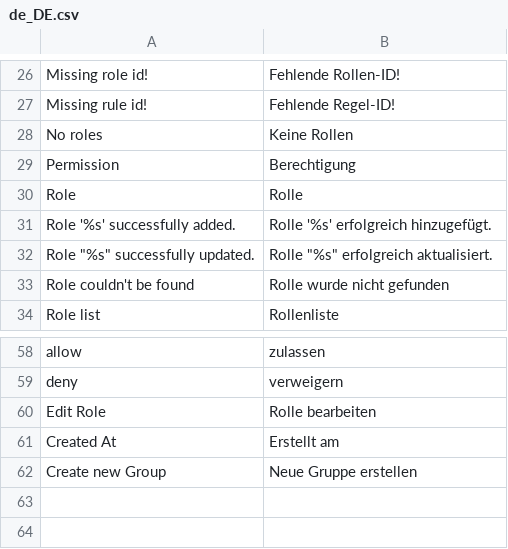
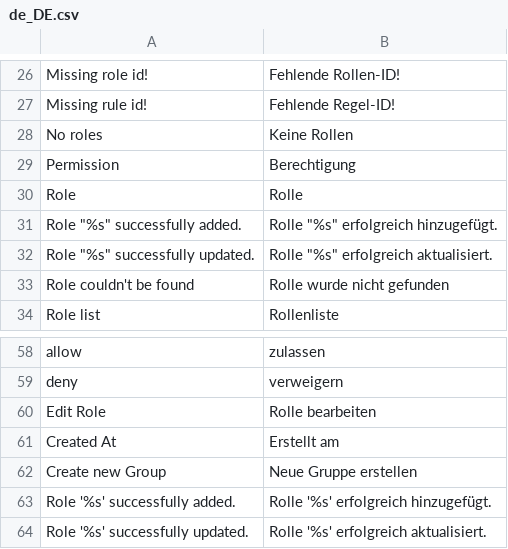
Before and after one commit to spryker/acl, a CSV file: data/translation/Zed/de_DE.csv, drawn as a sheet; only a part is shown, gaps mark what is left out.

Commit message:
CC-10062 Updated translations

```diff
--- a/data/translation/Zed/de_DE.csv
+++ b/data/translation/Zed/de_DE.csv
@@ -30,3 +30,3 @@ Permission,Berechtigung
 Role,Rolle
-"Role '%s' successfully added.","Rolle '%s' erfolgreich hinzugefügt."
+"Role ""%s"" successfully added.","Rolle ""%s"" erfolgreich hinzugefügt."
 "Role ""%s"" successfully updated.","Rolle ""%s"" erfolgreich aktualisiert."
@@ -62 +62,3 @@ deny,verweigern
 "Create new Group","Neue Gruppe erstellen"
+"Role '%s' successfully added.","Rolle '%s' erfolgreich hinzugefügt."
+"Role '%s' successfully updated.","Rolle '%s' erfolgreich aktualisiert."
```
Also changed, not shown: data/translation/Zed/en_US.csv, 1 other file.
